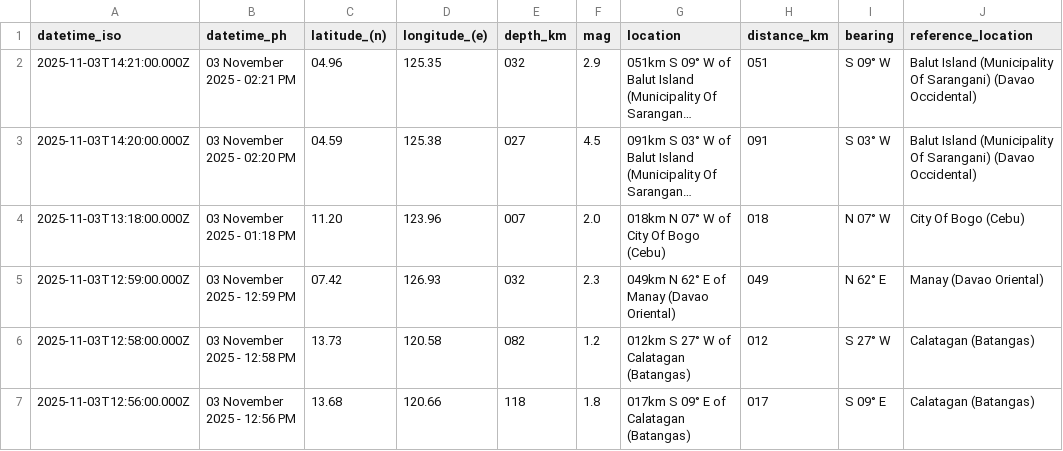
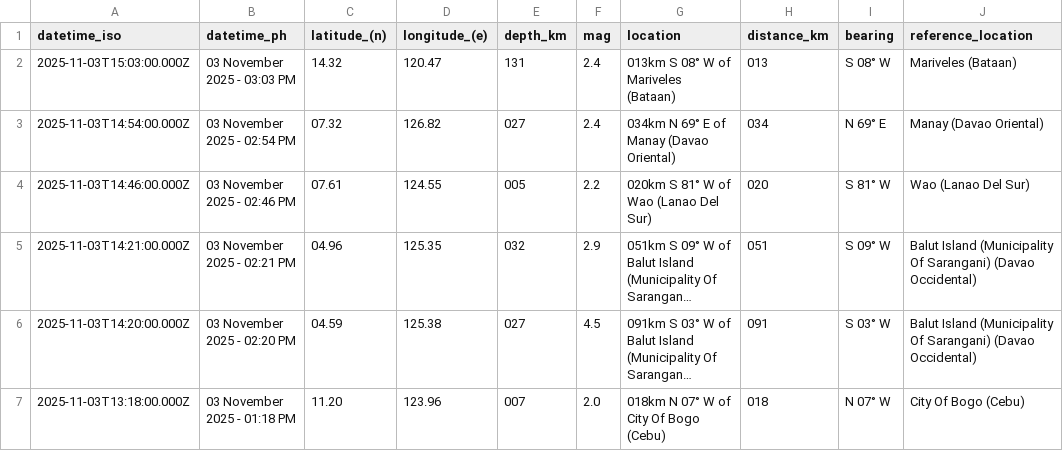
Before and after one commit to chamthesleeptalker/earthquake-tracker, a CSV file: earthquakes.csv, drawn as a sheet; only a part is shown; the shorter side is filled out with more unchanged rows; long unchanged cells end in …; the diff names each change by its address in the sheet, - before the commit and + after, or states it on an @@ line.

```diff
--- a/earthquakes.csv
+++ b/earthquakes.csv
+row 2: 2025-11-03T15:03:00.000Z | 03 November 2025 - 03:03 PM | 14.32 | 120.47 | 131 | 2.4 | 013km S 08° W of Mariveles (Bataan) | 013 | S 08° W | Mariveles (Bataan)
+row 3: 2025-11-03T14:54:00.000Z | 03 November 2025 - 02:54 PM | 07.32 | 126.82 | 027 | 2.4 | 034km N 69° E of Manay (Davao Oriental) | 034 | N 69° E | Manay (Davao Oriental)
+row 4: 2025-11-03T14:46:00.000Z | 03 November 2025 - 02:46 PM | 07.61 | 124.55 | 005 | 2.2 | 020km S 81° W of Wao (Lanao Del Sur) | 020 | S 81° W | Wao (Lanao Del Sur)
```
Also changed, not shown: earthquake_summary_stats.csv, earthquakes_past_24_hours.csv, 4 other files.
